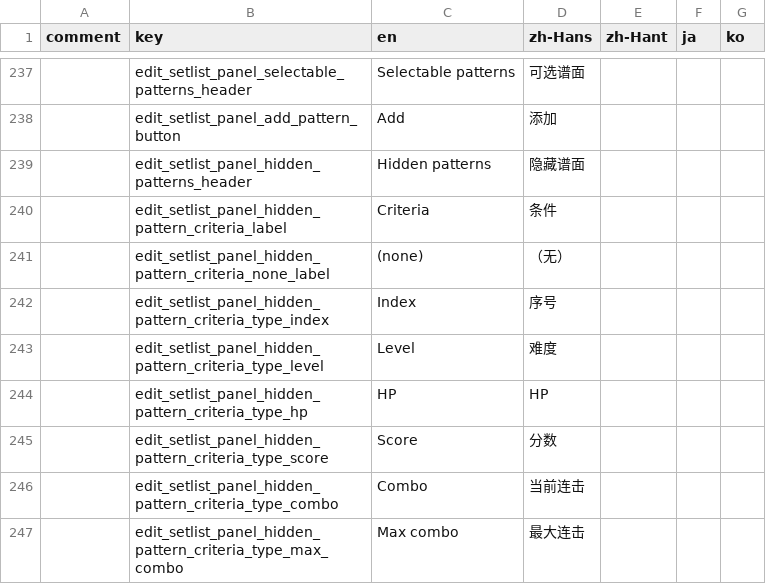
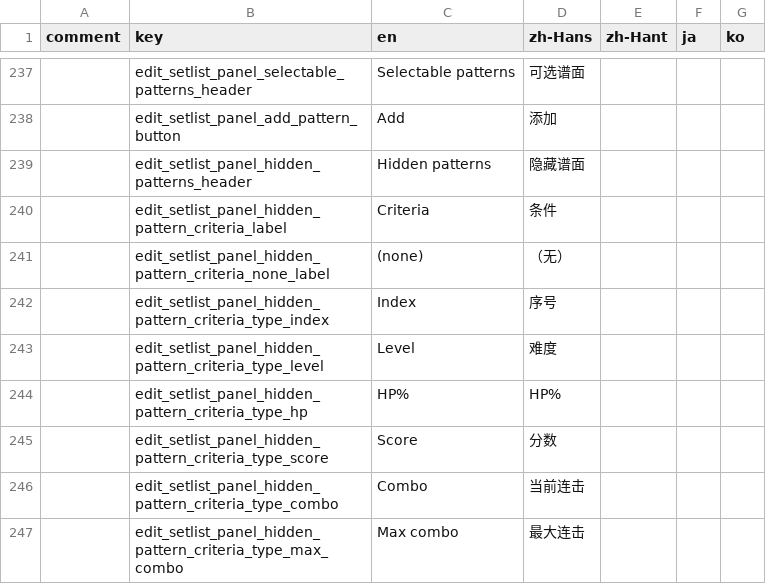
Before and after one commit to techmania-team/techmania, a CSV file: TECHMANIA/Assets/String Table (system).csv, drawn as a sheet; only a part is shown, gaps mark what is left out; the diff covers the shown part only; the diff names each change by its address in the sheet, - before the commit and + after, or states it on an @@ line.

```diff
--- a/TECHMANIA/Assets/String Table (system).csv
+++ b/TECHMANIA/Assets/String Table (system).csv
-C244 (en): HP
+C244 (en): HP%
-D244 (zh-Hans): HP
+D244 (zh-Hans): HP%
```
Also changed, not shown: 2 edited cells elsewhere in this file, 5 other files.
